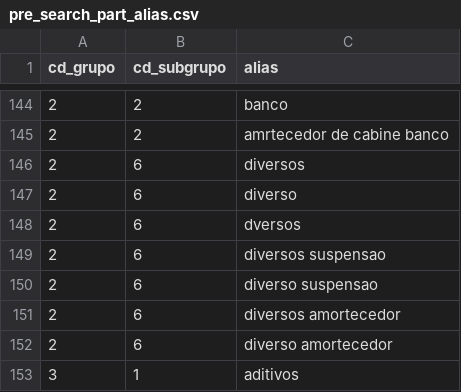
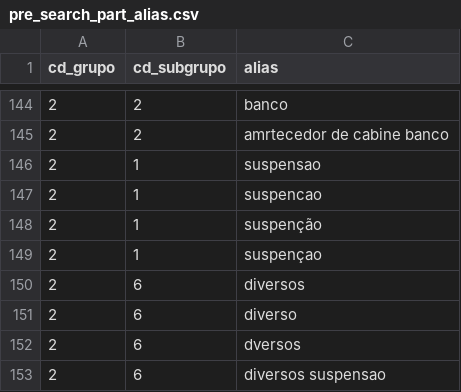
Before and after one commit to KleidsonRocha/TCC, a CSV file: docker-agent/db/init/csv/pre_search_part_alias.csv, drawn as a sheet; only a part is shown, gaps mark what is left out; the shorter side is filled out with more unchanged rows; the diff names each change by its address in the sheet, - before the commit and + after, or states it on an @@ line.

Commit message:
fix(pre-search): canoniza part_query antes das regras e da busca
- adiciona uma barreira final de canonizacao do part_query antes de montar search
- canoniza aliases/sinonimos criticos como disco de freio, pstilhas e suspensao
- direciona familias nao catalogadas para handoff em vez de liberar search
- carrega termos de grupos ativos do catalogo para evitar handoff indevido em termos amplos como freio
- ajusta regra de amortecedores suspensao para perguntar posicao
- cobre regressao no validador, no fluxo do use case e no provider do catalogo

```diff
--- a/docker-agent/db/init/csv/pre_search_part_alias.csv
+++ b/docker-agent/db/init/csv/pre_search_part_alias.csv
+row 146: 2 | 1 | suspensao
+row 147: 2 | 1 | suspencao
+row 148: 2 | 1 | suspenção
+row 149: 2 | 1 | suspençao
```
Also changed, not shown: docker-agent/db/init/csv/pre_search_part_rule.csv, 14 other files.
